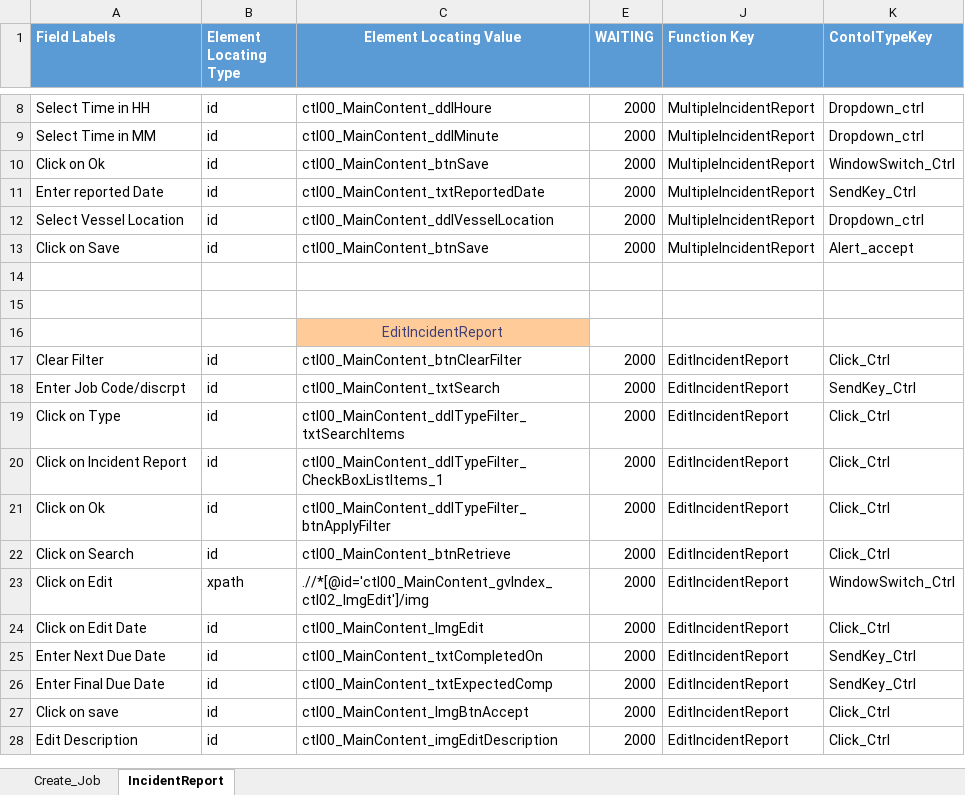
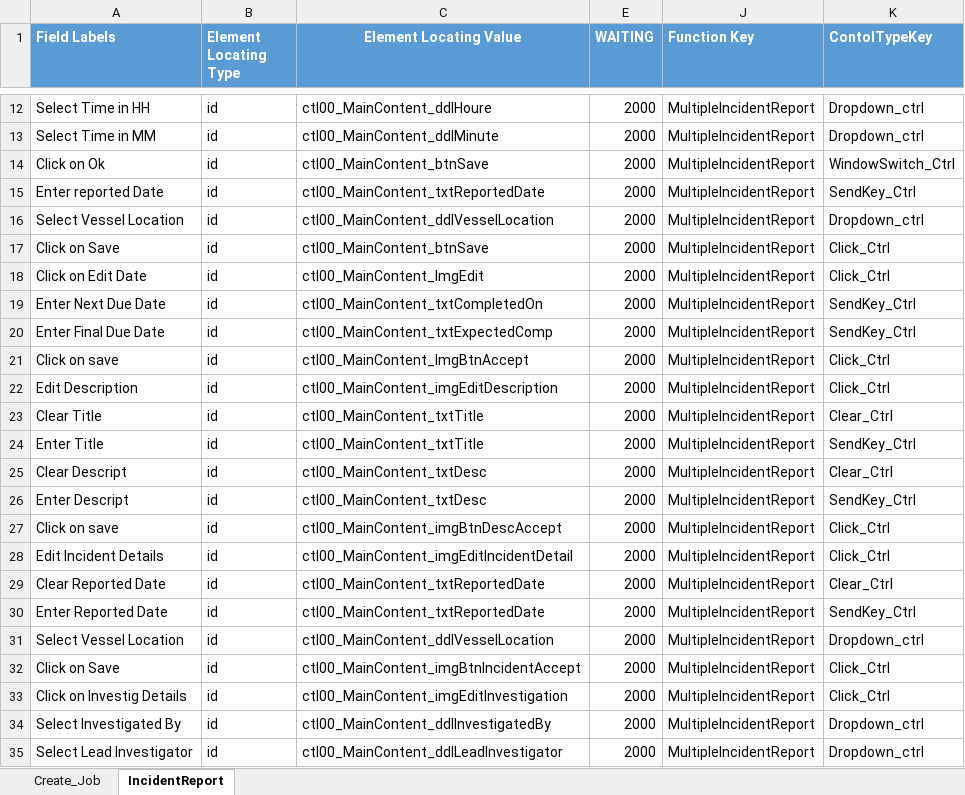
Before and after one commit to PritiGGaikar/CarModule, an Excel workbook: Excel/OR_Car.xlsx, sheet IncidentReport, drawn as a sheet; only a part is shown, gaps mark what is left out; the shorter side is filled out with more unchanged rows; values as stored, in another font and other column widths than the file's, no borders; addresses are those after the commit; the diff covers the shown part only; the diff names each change by its address in the sheet, - before the commit and + after, or states it on an @@ line.

```diff
--- a/Excel/OR_Car.xlsx (sheet IncidentReport)
+++ b/Excel/OR_Car.xlsx (sheet IncidentReport)
-K17 (ContolTypeKey): Alert_accept
+K17 (ContolTypeKey): Click_Ctrl
+row 18: Click on Edit Date | id | ctl00_MainContent_ImgEdit | 2000 | MultipleIncidentReport | Click_Ctrl
+row 19: Enter Next Due Date | id | ctl00_MainContent_txtCompletedOn | 2000 | MultipleIncidentReport | SendKey_Ctrl
+row 20: Enter Final Due Date | id | ctl00_MainContent_txtExpectedComp | 2000 | MultipleIncidentReport | SendKey_Ctrl
+row 21: Click on save | id | ctl00_MainContent_ImgBtnAccept | 2000 | MultipleIncidentReport | Click_Ctrl
+row 22: Edit Description | id | ctl00_MainContent_imgEditDescription | 2000 | MultipleIncidentReport | Click_Ctrl
+row 23: Clear Title | id | ctl00_MainContent_txtTitle | 2000 | MultipleIncidentReport | Clear_Ctrl
+row 24: Enter Title | id | ctl00_MainContent_txtTitle | 2000 | MultipleIncidentReport | SendKey_Ctrl
+row 25: Clear Descript | id | ctl00_MainContent_txtDesc | 2000 | MultipleIncidentReport | Clear_Ctrl
+row 26: Enter Descript | id | ctl00_MainContent_txtDesc | 2000 | MultipleIncidentReport | SendKey_Ctrl
+row 27: Click on save | id | ctl00_MainContent_imgBtnDescAccept | 2000 | MultipleIncidentReport | Click_Ctrl
+row 28: Edit Incident Details | id | ctl00_MainContent_imgEditIncidentDetail | 2000 | MultipleIncidentReport | Click_Ctrl
+row 29: Clear Reported Date | id | ctl00_MainContent_txtReportedDate | 2000 | MultipleIncidentReport | Clear_Ctrl
+row 30: Enter Reported Date | id | ctl00_MainContent_txtReportedDate | 2000 | MultipleIncidentReport | SendKey_Ctrl
+row 31: Select Vessel Location | id | ctl00_MainContent_ddlVesselLocation | 2000 | MultipleIncidentReport | Dropdown_ctrl
+row 32: Click on Save | id | ctl00_MainContent_imgBtnIncidentAccept | 2000 | MultipleIncidentReport | Click_Ctrl
+row 33: Click on Investig Details | id | ctl00_MainContent_imgEditInvestigation | 2000 | MultipleIncidentReport | Click_Ctrl
+row 34: Select Investigated By | id | ctl00_MainContent_ddlInvestigatedBy | 2000 | MultipleIncidentReport | Dropdown_ctrl
+row 35: Select Lead Investigator | id | ctl00_MainContent_ddlLeadInvestigator | 2000 | MultipleIncidentReport | Dropdown_ctrl
```
Also changed, not shown: 286 added rows and 1 edited cell elsewhere in this sheet, sheet Create_Job, Excel/Input_Car.xlsx, 25 other files.
